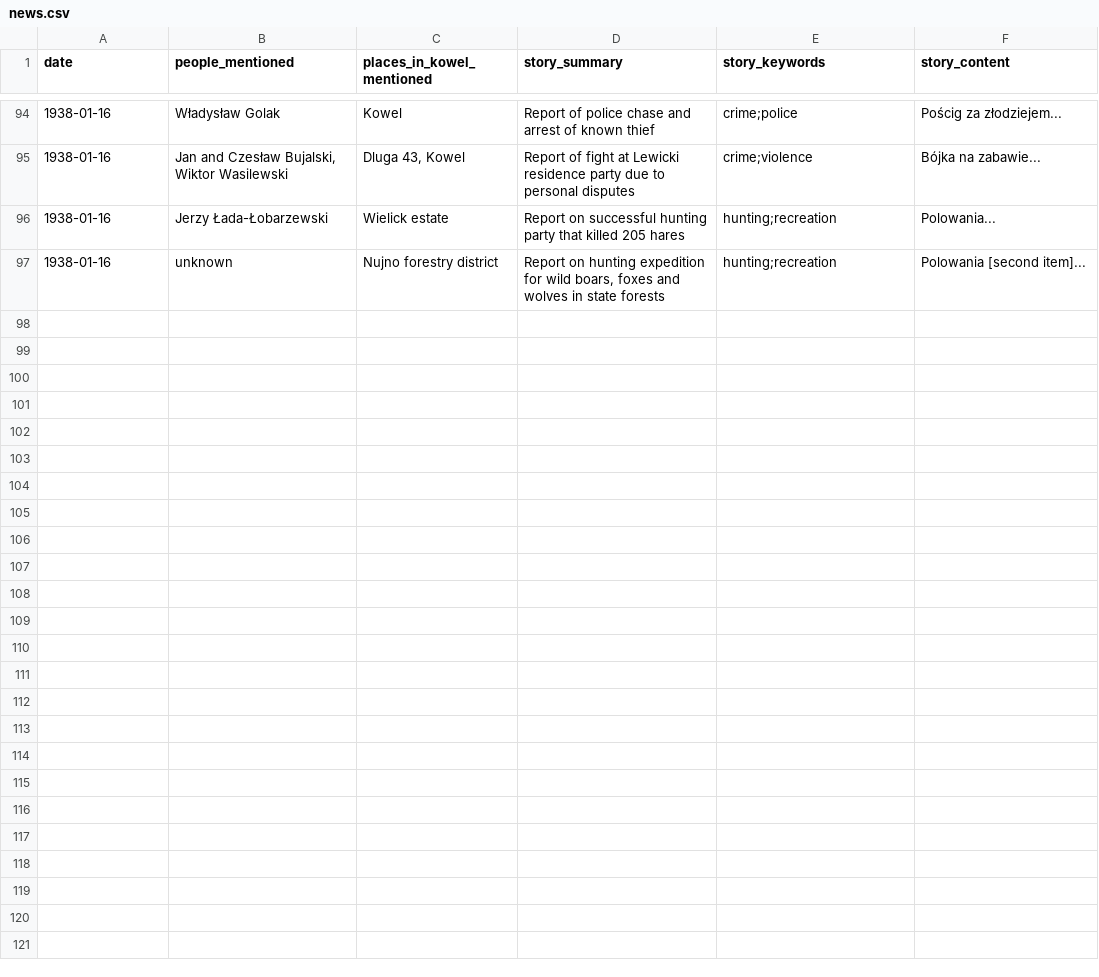
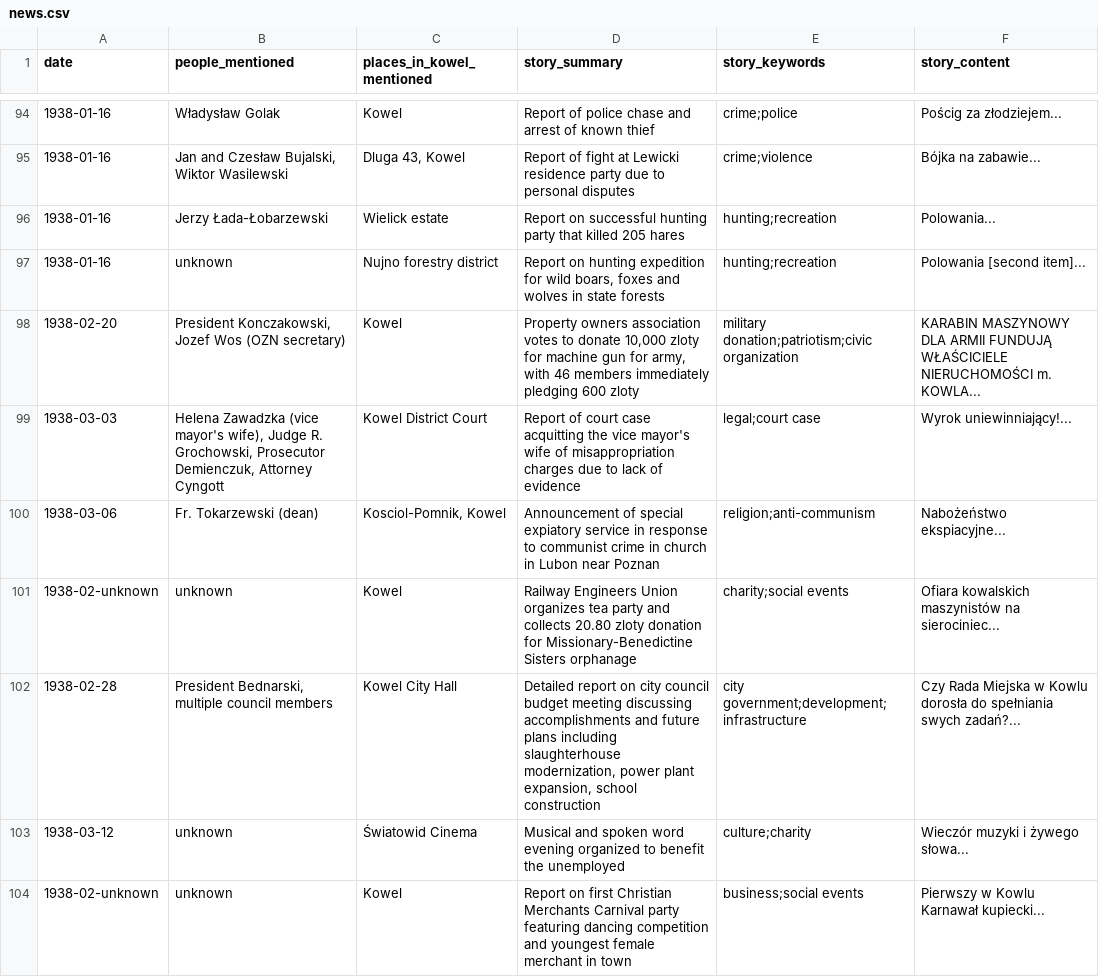
Before and after one commit to noveoko/kowel, a CSV file: archives/newspapers/news.csv, drawn as a sheet; only a part is shown, gaps mark what is left out; the diff covers the shown part only; the diff names each change by its address in the sheet, - before the commit and + after, or states it on an @@ line.

Commit message:
Update news.csv

```diff
--- a/archives/newspapers/news.csv
+++ b/archives/newspapers/news.csv
+row 98: 1938-02-20 | President Konczakowski, Jozef Wos (OZN secretary) | Kowel | Property owners association votes to donate 10,000 zloty for machine gun for army, with 46 members immediately pledging 600 zloty | military donation;patriotism;civic organization | KARABIN MASZYNOWY DLA ARMII FUNDUJĄ WŁAŚCICIELE NIERUCHOMOŚCI m. KOWLA...
+row 99: 1938-03-03 | Helena Zawadzka (vice mayor's wife), Judge R. Grochowski, Prosecutor Demienczuk, Attorney Cyngott | Kowel District Court | Report of court case acquitting the vice mayor's wife of misappropriation charges due to lack of evidence | legal;court case | Wyrok uniewinniający!...
+row 100: 1938-03-06 | Fr. Tokarzewski (dean) | Kosciol-Pomnik, Kowel | Announcement of special expiatory service in response to communist crime in church in Lubon near Poznan | religion;anti-communism | Nabożeństwo ekspiacyjne...
+row 101: 1938-02-unknown | unknown | Kowel | Railway Engineers Union organizes tea party and collects 20.80 zloty donation for Missionary-Benedictine Sisters orphanage | charity;social events | Ofiara kowalskich maszynistów na sierociniec...
+row 102: 1938-02-28 | President Bednarski, multiple council members | Kowel City Hall | Detailed report on city council budget meeting discussing accomplishments and future plans including slaughterhouse modernization, power plant expansion, school construction | city government;development;infrastructure | Czy Rada Miejska w Kowlu dorosła do spełniania swych zadań?...
+row 103: 1938-03-12 | unknown | Światowid Cinema | Musical and spoken word evening organized to benefit the unemployed | culture;charity | Wieczór muzyki i żywego słowa...
+row 104: 1938-02-unknown | unknown | Kowel | Report on first Christian Merchants Carnival party featuring dancing competition and youngest female merchant in town | business;social events | Pierwszy w Kowlu Karnawał kupiecki...
```
Also changed, not shown: 6 added rows elsewhere in this file.
